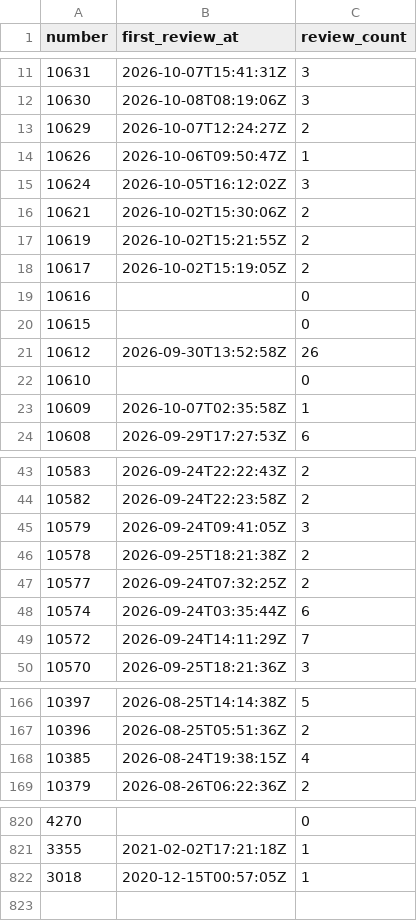
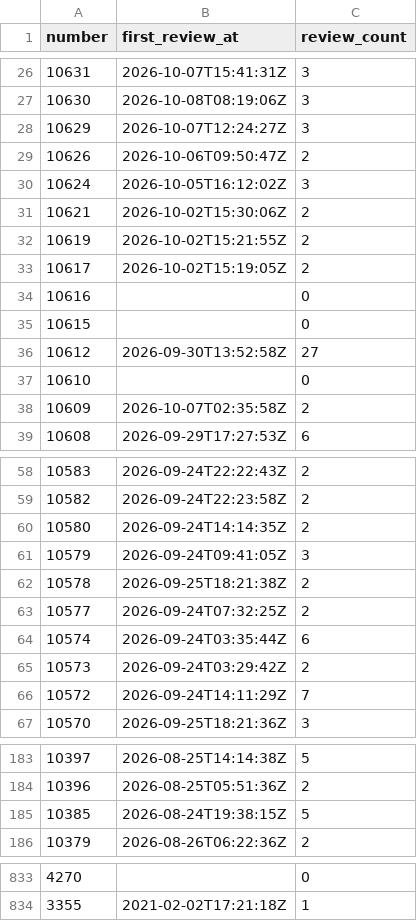
Before and after one commit to tanishq-rathod/eng-delivery-dashboard, a CSV file: data/reviews.csv, drawn as a sheet; only a part is shown, gaps mark what is left out; the diff covers the shown part only.

```diff
--- a/data/reviews.csv
+++ b/data/reviews.csv
@@ -12,4 +27,4 @@ number,first_review_at,review_count
 10630,2026-10-08T08:19:06Z,3
-10629,2026-10-07T12:24:27Z,2
-10626,2026-10-06T09:50:47Z,1
+10629,2026-10-07T12:24:27Z,3
+10626,2026-10-06T09:50:47Z,2
 10624,2026-10-05T16:12:02Z,3
@@ -20,5 +35,5 @@ number,first_review_at,review_count
 10615,,0
-10612,2026-09-30T13:52:58Z,26
+10612,2026-09-30T13:52:58Z,27
 10610,,0
-10609,2026-10-07T02:35:58Z,1
+10609,2026-10-07T02:35:58Z,2
 10608,2026-09-29T17:27:53Z,6
@@ -44,2 +59,3 @@ number,first_review_at,review_count
 10582,2026-09-24T22:23:58Z,2
+10580,2026-09-24T14:14:35Z,2
 10579,2026-09-24T09:41:05Z,3
@@ -48,2 +64,3 @@ number,first_review_at,review_count
 10574,2026-09-24T03:35:44Z,6
+10573,2026-09-24T03:29:42Z,2
 10572,2026-09-24T14:11:29Z,7
@@ -167,3 +184,3 @@ number,first_review_at,review_count
 10396,2026-08-25T05:51:36Z,2
-10385,2026-08-24T19:38:15Z,4
+10385,2026-08-24T19:38:15Z,5
 10379,2026-08-26T06:22:36Z,2
@@ -821,2 +834 @@ number,first_review_at,review_count
 3355,2021-02-02T17:21:18Z,1
-3018,2020-12-15T00:57:05Z,1
```
Also changed, not shown: 15 added rows, 4 removed rows and 6 edited cells elsewhere in this file, data/issues.csv, data/prs.csv, 2 other files.
